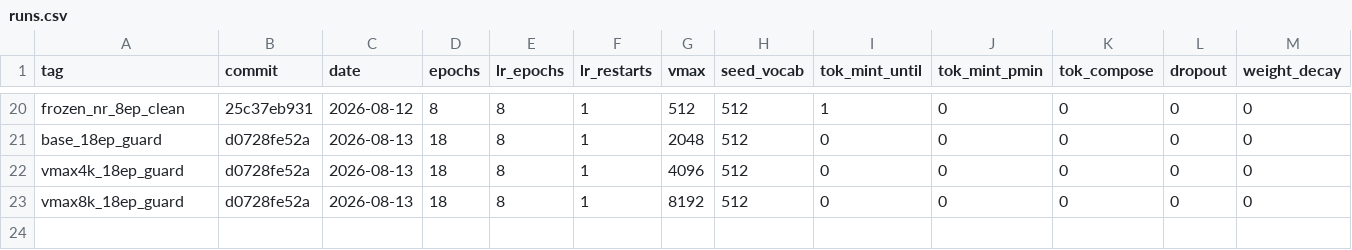
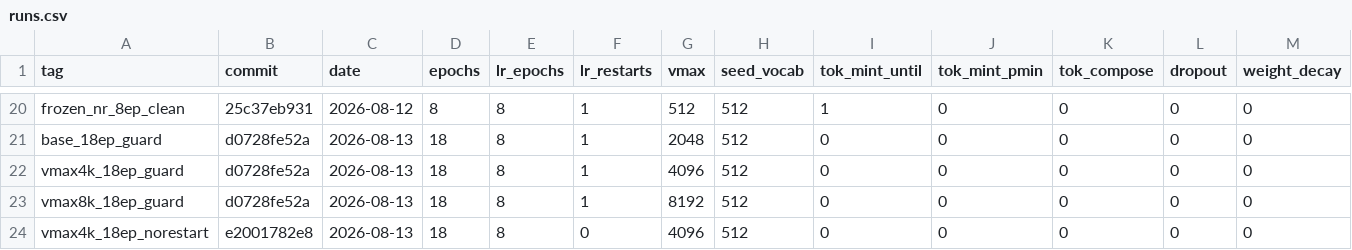
Before and after one commit to xuvictor04/LLM-Test, a CSV file: runs.csv, drawn as a sheet; only a part is shown, gaps mark what is left out; rows hold the shown columns only; the diff names each change by its address in the sheet, - before the commit and + after, or states it on an @@ line.

```diff
--- a/runs.csv
+++ b/runs.csv
+row 24: vmax4k_18ep_norestart | e2001782e8 | 2026-08-13 | 18 | 8 | 0 | 4096 | 512 | 0 | 0 | 0 | 0 | 0
```
